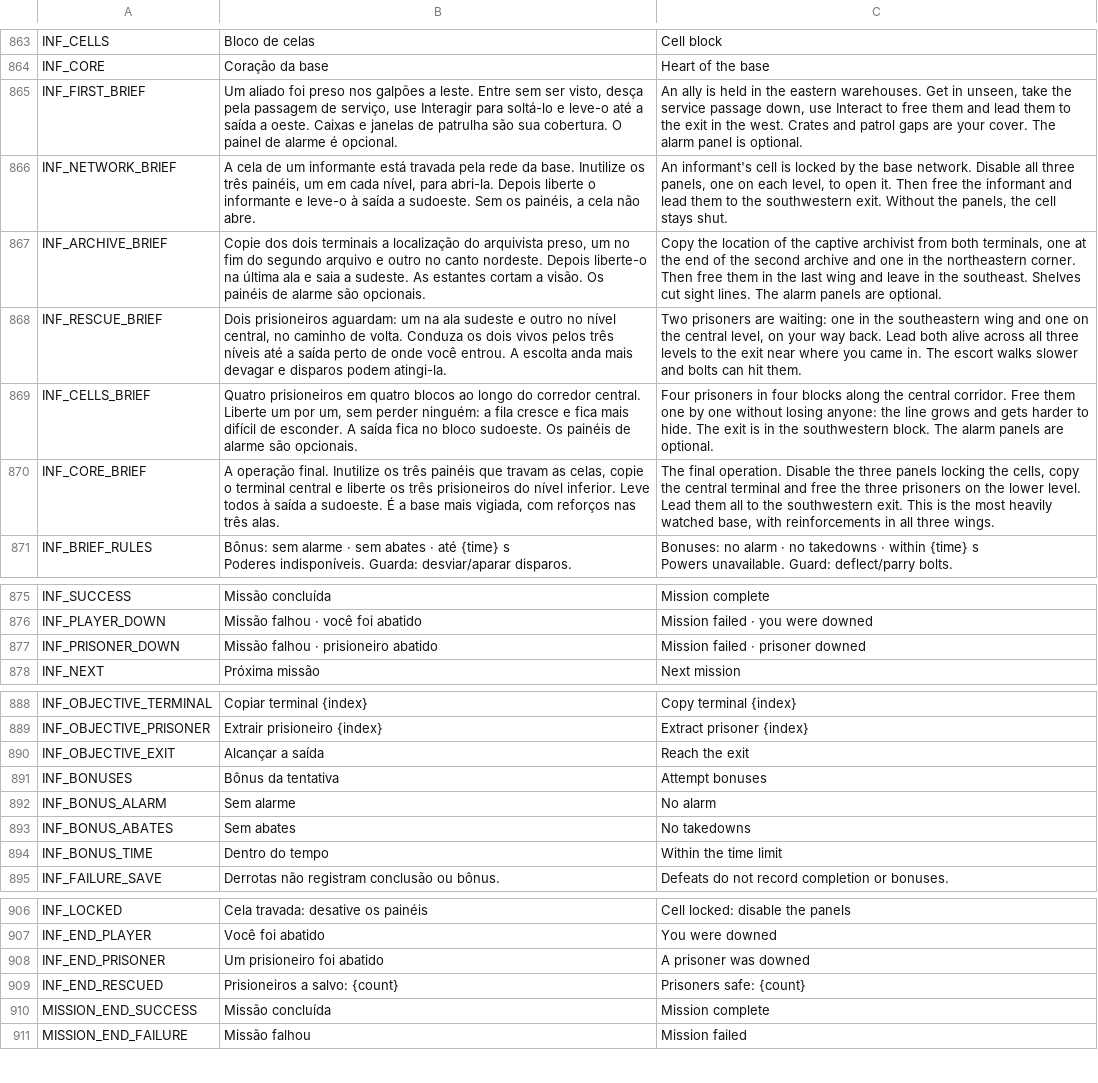
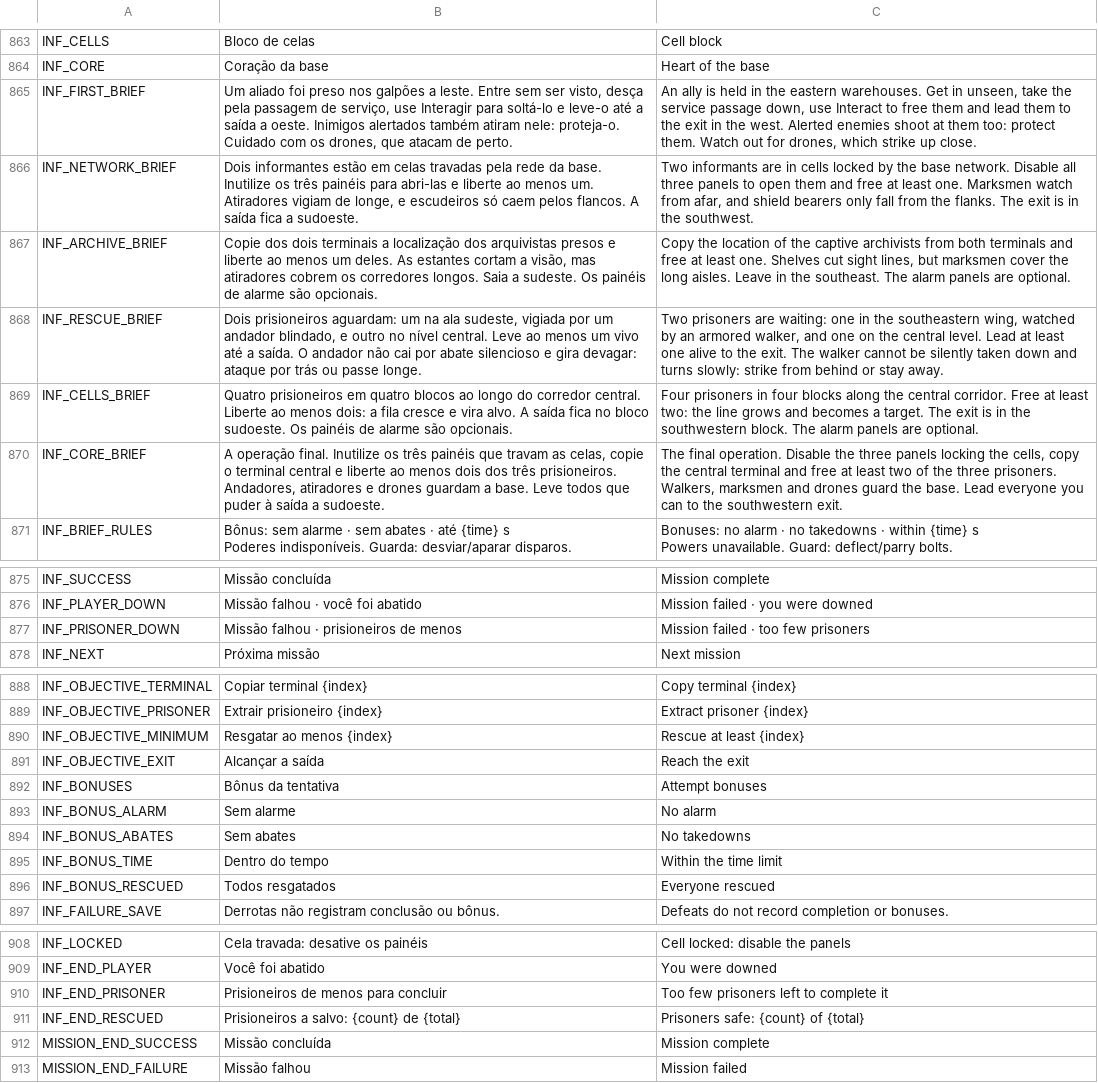
Before and after one commit to nicolasgrotto/duel-of-fates, a CSV file: localization/strings.csv, drawn as a sheet; only a part is shown, gaps mark what is left out; addresses are those after the commit; the diff covers the shown part only; the diff names each change by its address in the sheet, - before the commit and + after, or states it on an @@ line.

Commit message:
feat(infiltration): add new enemies, harder hits and a prisoner minimum
Marksman, drone, shield bearer and an original armored walker join the patrols,
and mode-only bolts cost more health and vigor without touching the duel. Enemies
now attack recruited prisoners, and each mission fails below its prisoner minimum.

```diff
--- a/localization/strings.csv
+++ b/localization/strings.csv
-B865: …a oeste. Caixas e janelas de patrulha são sua cobertura. O painel de alarme é opcional.
+B865: …a oeste. Inimigos alertados também atiram nele: proteja-o. Cuidado com os drones, que atacam de perto.
-C865: …the west. Crates and patrol gaps are your cover. The alarm panel is optional.
+C865: …the west. Alerted enemies shoot at them too: protect them. Watch out for drones, which strike up close.
-B866: A cela de um informante está travada pela rede da base. Inutilize os três painéis, um em cada nível, para abri-la. Depois liberte o informante e leve-o à saída a sudoeste. Sem os painéis, a cela não abre.
+B866: Dois informantes estão em celas travadas pela rede da base. Inutilize os três painéis para abri-las e liberte ao menos um. Atiradores vigiam de longe, e escudeiros só caem pelos flancos. A saída fica a sudoeste.
-C866: An informant's cell is locked by the base network. Disable all three panels, one on each level, to open it. Then free the informant and lead them to the southwestern exit. Without the panels, the cell stays shut.
+C866: Two informants are in cells locked by the base network. Disable all three panels to open them and free at least one. Marksmen watch from afar, and shield bearers only fall from the flanks. The exit is in the southwest.
-B867: …a localização do arquivista preso, um no fim do segundo arquivo e outro no canto nordeste. Depois liberte-o na última ala e saia a sudeste. As estantes cortam a visão. Os painéis…
+B867: …a localização dos arquivistas presos e liberte ao menos um deles. As estantes cortam a visão, mas atiradores cobrem os corredores longos. Saia a sudeste. Os painéis…
-C867: …the captive archivist from both terminals, one at the end of the second archive and one in the northeastern corner. Then free them in the last wing and leave in the southeast. Shelves cut sight lines. The alarm…
+C867: …the captive archivists from both terminals and free at least one. Shelves cut sight lines, but marksmen cover the long aisles. Leave in the southeast. The alarm…
-B868: …na ala sudeste e outro no nível central, no caminho de volta. Conduza os dois vivos pelos três níveis até a saída perto de onde você entrou. A escolta anda mais devagar e disparos podem atingi-la.
+B868: …na ala sudeste, vigiada por um andador blindado, e outro no nível central. Leve ao menos um vivo até a saída. O andador não cai por abate silencioso e gira devagar: ataque por trás ou passe longe.
-C868: …the southeastern wing and one on the central level, on your way back. Lead both alive across all three levels to the exit near where you came in. The escort walks slower and bolts can hit them.
+C868: …the southeastern wing, watched by an armored walker, and one on the central level. Lead at least one alive to the exit. The walker cannot be silently taken down and turns slowly: strike from behind or stay away.
-B869: …central. Liberte um por um, sem perder ninguém: a fila cresce e fica mais difícil de esconder. A saída…
+B869: …central. Liberte ao menos dois: a fila cresce e vira alvo. A saída…
-C869: …corridor. Free them one by one without losing anyone: the line grows and gets harder to hide. The exit…
+C869: …corridor. Free at least two: the line grows and becomes a target. The exit…
-B870: …e liberte os três prisioneiros do nível inferior. Leve todos à saída a sudoeste. É a base mais vigiada, com reforços nas três alas.
+B870: …e liberte ao menos dois dos três prisioneiros. Andadores, atiradores e drones guardam a base. Leve todos que puder à saída a sudoeste.
-C870: …and free the three prisoners on the lower level. Lead them all to the southwestern exit. This is the most heavily watched base, with reinforcements in all three wings.
+C870: …and free at least two of the three prisoners. Walkers, marksmen and drones guard the base. Lead everyone you can to the southwestern exit.
-B877: Missão falhou · prisioneiro abatido
+B877: Missão falhou · prisioneiros de menos
-C877: Mission failed · prisoner downed
+C877: Mission failed · too few prisoners
+row 890: INF_OBJECTIVE_MINIMUM | Resgatar ao menos {index} | Rescue at least {index}
+row 896: INF_BONUS_RESCUED | Todos resgatados | Everyone rescued
-B910: Um prisioneiro foi abatido
+B910: Prisioneiros de menos para concluir
-C910: A prisoner was downed
+C910: Too few prisoners left to complete it
-B911: Prisioneiros a salvo: {count}
+B911: Prisioneiros a salvo: {count} de {total}
-C911: Prisoners safe: {count}
+C911: Prisoners safe: {count} of {total}
```
Also changed, not shown: 2 edited cells elsewhere in this file, 43 other files.
